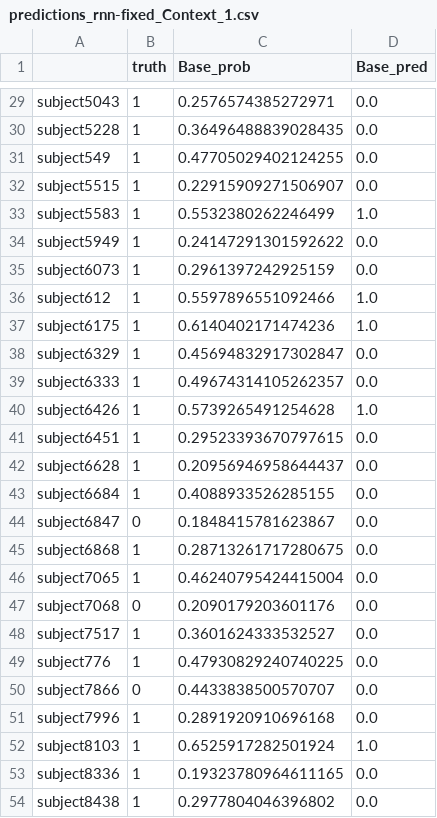
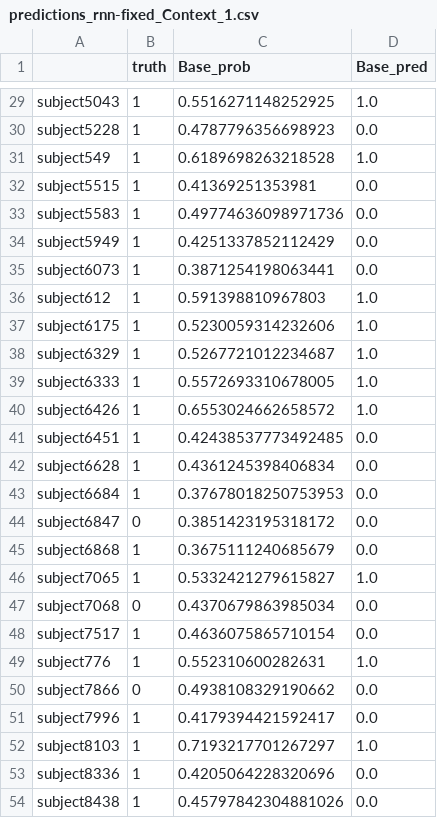
Before and after one commit to v1ktop/data_augmentation_for_author_profiling, a CSV file: predictions/predictions_rnn-fixed_Context_1.csv, drawn as a sheet; only a part is shown, gaps mark what is left out; the diff covers the shown part only; the diff names each change by its address in the sheet, - before the commit and + after, or states it on an @@ line.

```diff
--- a/predictions/predictions_rnn-fixed_Context_1.csv
+++ b/predictions/predictions_rnn-fixed_Context_1.csv
-C29 (Base_prob): 0.2576574385272971
+C29 (Base_prob): 0.5516271148252925
-D29 (Base_pred): 0.0
+D29 (Base_pred): 1.0
-C30 (Base_prob): 0.36496488839028435
+C30 (Base_prob): 0.4787796356698923
-C31 (Base_prob): 0.47705029402124255
+C31 (Base_prob): 0.6189698263218528
-D31 (Base_pred): 0.0
+D31 (Base_pred): 1.0
-C32 (Base_prob): 0.22915909271506907
+C32 (Base_prob): 0.41369251353981
-C33 (Base_prob): 0.5532380262246499
+C33 (Base_prob): 0.49774636098971736
-D33 (Base_pred): 1.0
+D33 (Base_pred): 0.0
-C34 (Base_prob): 0.24147291301592622
+C34 (Base_prob): 0.4251337852112429
-C35 (Base_prob): 0.2961397242925159
+C35 (Base_prob): 0.3871254198063441
-C36 (Base_prob): 0.5597896551092466
+C36 (Base_prob): 0.591398810967803
-C37 (Base_prob): 0.6140402171474236
+C37 (Base_prob): 0.5230059314232606
-C38 (Base_prob): 0.45694832917302847
+C38 (Base_prob): 0.5267721012234687
-D38:D39 (Base_pred): 0.0
+D38:D39 (Base_pred): 1.0
-C39 (Base_prob): 0.49674314105262357
+C39 (Base_prob): 0.5572693310678005
-C40 (Base_prob): 0.5739265491254628
+C40 (Base_prob): 0.6553024662658572
-C41 (Base_prob): 0.29523393670797615
+C41 (Base_prob): 0.42438537773492485
-C42 (Base_prob): 0.20956946958644437
+C42 (Base_prob): 0.4361245398406834
-C43 (Base_prob): 0.4088933526285155
+C43 (Base_prob): 0.37678018250753953
-C44 (Base_prob): 0.1848415781623867
+C44 (Base_prob): 0.3851423195318172
-C45 (Base_prob): 0.28713261717280675
+C45 (Base_prob): 0.3675111240685679
-C46 (Base_prob): 0.46240795424415004
+C46 (Base_prob): 0.5332421279615827
-D46 (Base_pred): 0.0
+D46 (Base_pred): 1.0
-C47 (Base_prob): 0.2090179203601176
+C47 (Base_prob): 0.4370679863985034
-C48 (Base_prob): 0.3601624333532527
+C48 (Base_prob): 0.4636075865710154
-C49 (Base_prob): 0.47930829240740225
+C49 (Base_prob): 0.552310600282631
-D49 (Base_pred): 0.0
+D49 (Base_pred): 1.0
-C50 (Base_prob): 0.4433838500570707
+C50 (Base_prob): 0.4938108329190662
-C51 (Base_prob): 0.2891920910696168
+C51 (Base_prob): 0.4179394421592417
-C52 (Base_prob): 0.6525917282501924
+C52 (Base_prob): 0.7193217701267297
-C53 (Base_prob): 0.19323780964611165
+C53 (Base_prob): 0.4205064228320696
-C54 (Base_prob): 0.2977804046396802
+C54 (Base_prob): 0.45797842304881026
```
Also changed, not shown: 54 edited cells elsewhere in this file, 32 other files.
